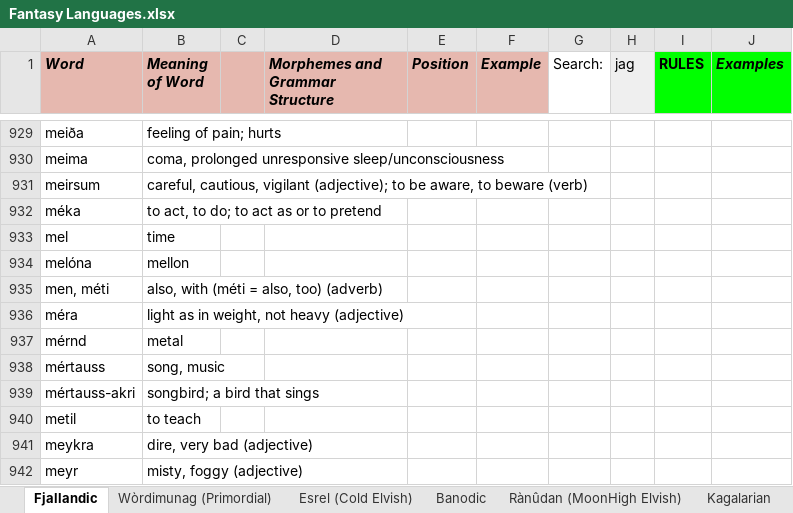
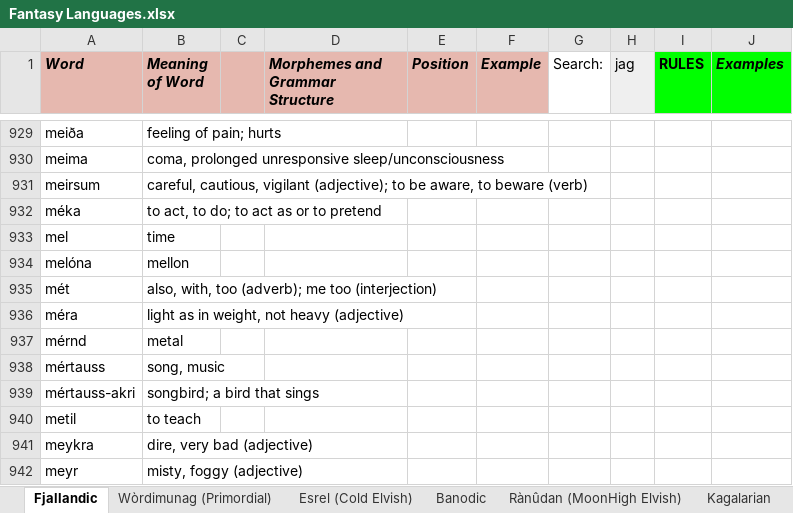
Before and after one commit to Oneo64/Auldworlde, an Excel workbook: Literature/Languages/Fantasy Languages.xlsx, sheet Fjallandic, drawn as a sheet; only a part is shown, gaps mark what is left out; values as stored, in another font and other column widths than the file's, no borders; charts and pictures not drawn; removed rows and columns are numbered as before the commit, all else as after; the diff names each change by its address in the sheet, - before the commit and + after, or states it on an @@ line.

Commit message:
Update Fantasy Languages.xlsx

```diff
--- a/Literature/Languages/Fantasy Languages.xlsx (sheet Fjallandic)
+++ b/Literature/Languages/Fantasy Languages.xlsx (sheet Fjallandic)
-row 935: men, méti | also, with (méti = also, too) (adverb)
+row 935: mét | also, with, too (adverb); me too (interjection)
```
